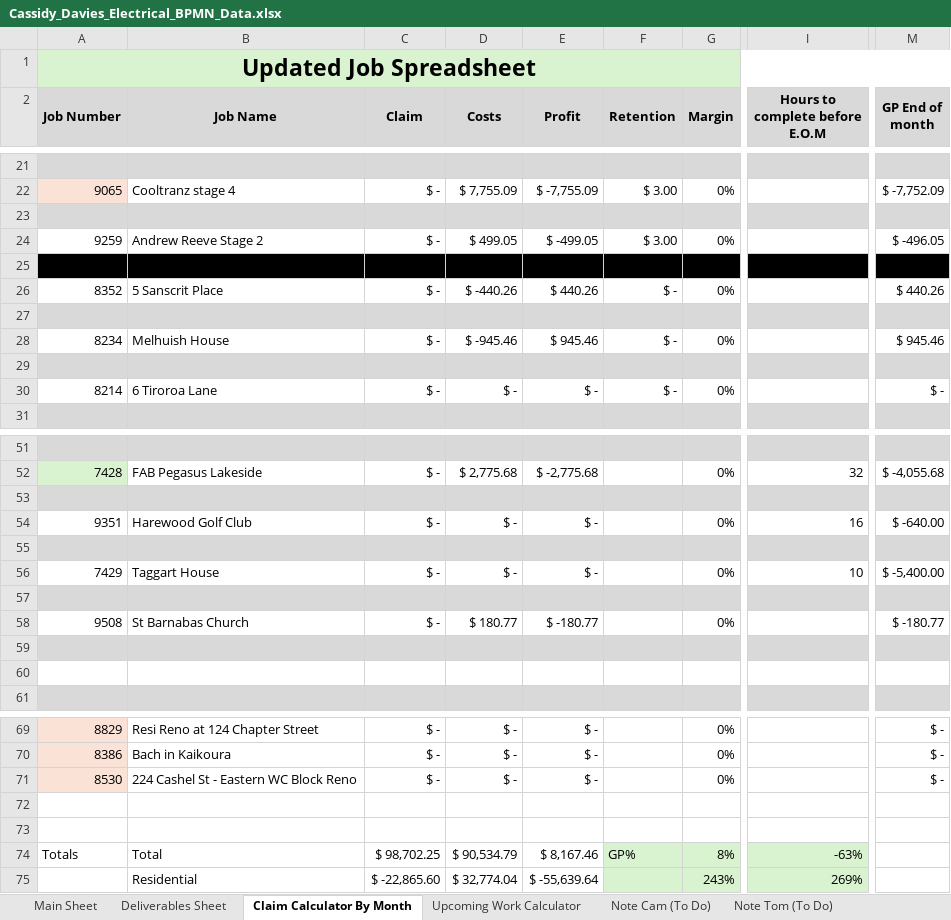
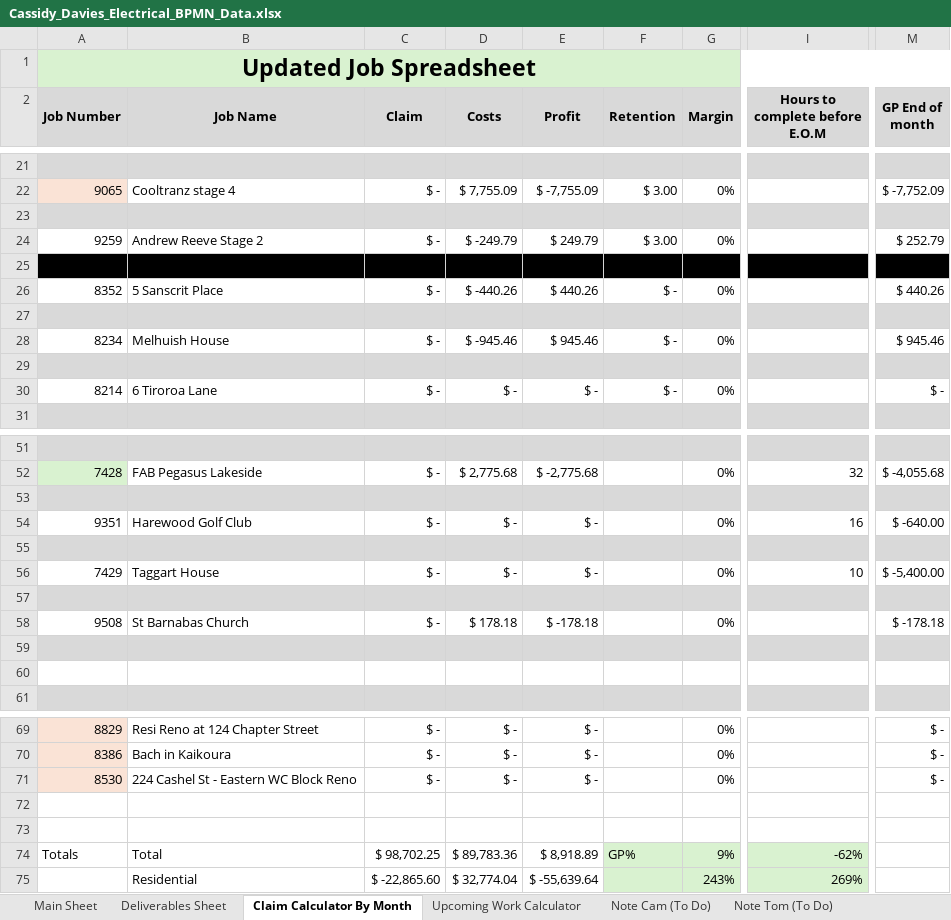
Before and after one commit to felixkwan2901/excel-dashboard, an Excel workbook: Cassidy_Davies_Electrical_BPMN_Data.xlsx, sheet Claim Calculator By Month, drawn as a sheet; only a part is shown, gaps mark what is left out; values as stored, in another font and other column widths than the file's, no borders; conditional formats not drawn; the diff names each change by its address in the sheet, - before the commit and + after, or states it on an @@ line.

```diff
--- a/Cassidy_Davies_Electrical_BPMN_Data.xlsx (sheet Claim Calculator By Month)
+++ b/Cassidy_Davies_Electrical_BPMN_Data.xlsx (sheet Claim Calculator By Month)
-D24 (Costs): $ 499.05
+D24 (Costs): $ -249.79
-E24 (Profit): $ -499.05
+E24 (Profit): $ 249.79
-M24 (GP End of month): $ -496.05
+M24 (GP End of month): $ 252.79
-D58 (Costs): $ 180.77
+D58 (Costs): $ 178.18
-E58 (Profit): $ -180.77
+E58 (Profit): $ -178.18
-M58 (GP End of month): $ -180.77
+M58 (GP End of month): $ -178.18
-D74 (Costs): $ 90,534.79
+D74 (Costs): $ 89,783.36
-E74 (Profit): $ 8,167.46
+E74 (Profit): $ 8,918.89
-G74 (Margin): 8%
+G74 (Margin): 9%
-I74 (Hours to complete before E.O.M): -63%
+I74 (Hours to complete before E.O.M): -62%
```
Also changed, not shown: sheet Deliverables Sheet, sheet Upcoming Work Calculator, 6 other files.
